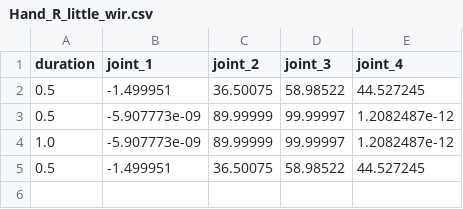
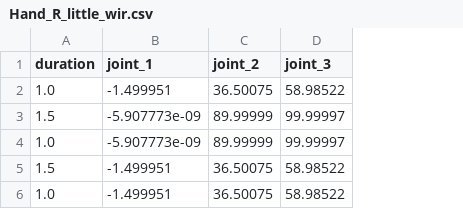
Before and after one commit to KJG97/allex_motions, a CSV file: thumbsup_group/Hand_R_little_wir.csv, drawn as a sheet; removed rows and columns are numbered as before the commit, all else as after; the diff names each change by its address in the sheet, - before the commit and + after, or states it on an @@ line.

```diff
--- a/thumbsup_group/Hand_R_little_wir.csv
+++ b/thumbsup_group/Hand_R_little_wir.csv
-column E (joint_4), rows 2-5: 44.527245 | 1.2082487e-12 | 1.2082487e-12 | 44.527245
-A2 (duration): 0.5
+A2 (duration): 1.0
-A3 (duration): 0.5
+A3 (duration): 1.5
-A5 (duration): 0.5
+A5 (duration): 1.5
+row 6: 1.0 | -1.499951 | 36.50075 | 58.98522
```
Also changed, not shown: thumbsup_group/Arm_L_theOne.csv, thumbsup_group/Arm_R_theOne.csv, 11 other files.
